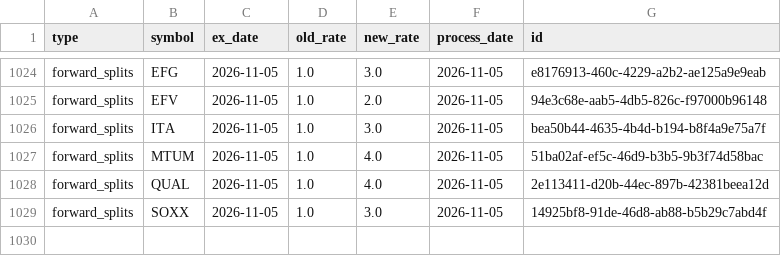
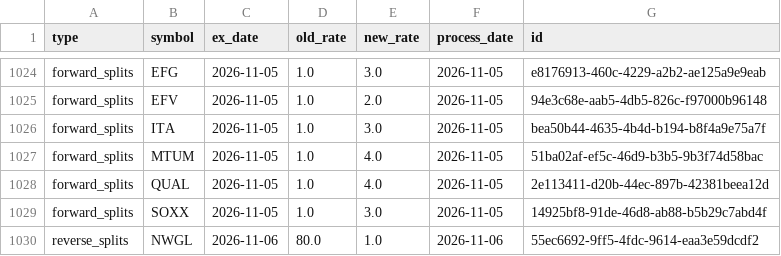
Before and after one commit to jayc950807/surge-scanner, a CSV file: data/ohlcv/splits.csv, drawn as a sheet; only a part is shown, gaps mark what is left out.

```diff
--- a/data/ohlcv/splits.csv
+++ b/data/ohlcv/splits.csv
@@ -1029 +1029,2 @@ forward_splits,QUAL,2026-11-05,1.0,4.0,2026-11-05,2e113411-d20b-44ec-897b-42381b
 forward_splits,SOXX,2026-11-05,1.0,3.0,2026-11-05,14925bf8-91de-46d8-ab88-b5b29c7abd4f
+reverse_splits,NWGL,2026-11-06,80.0,1.0,2026-11-06,55ec6692-9ff5-4fdc-9614-eaa3e59dcdf2
```
Also changed, not shown: data/history.csv, data/ohlcv/universe.csv, 6 other files.
